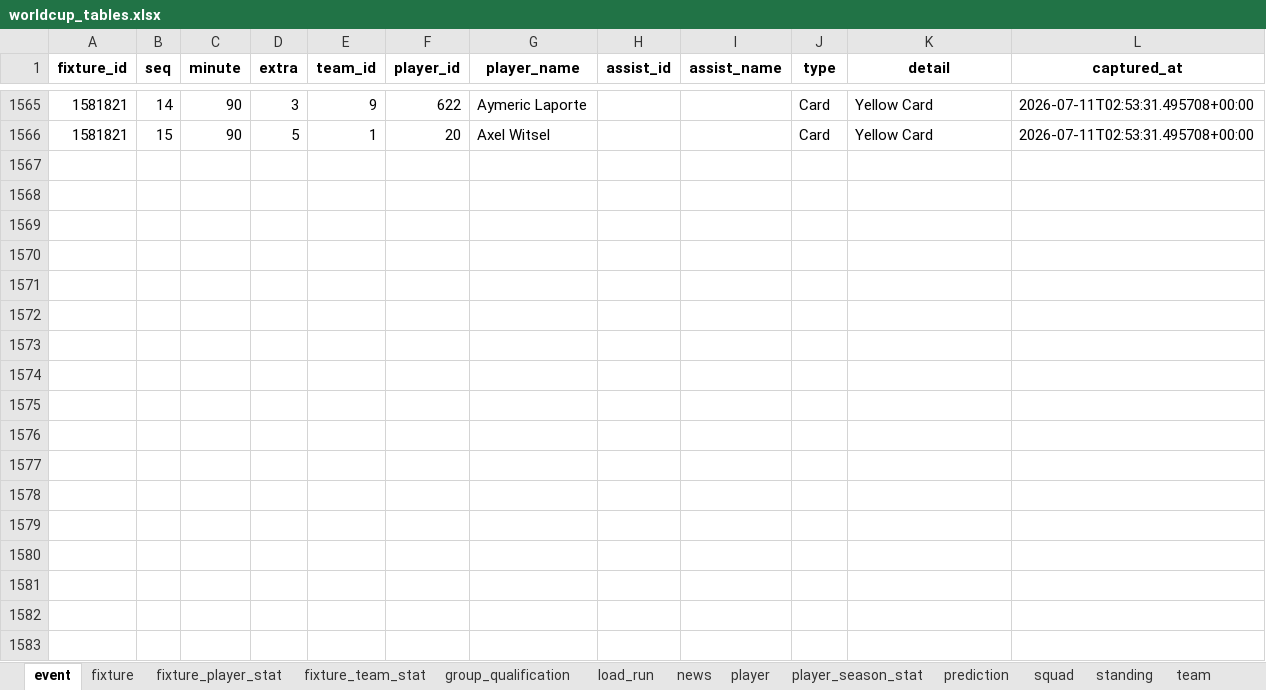
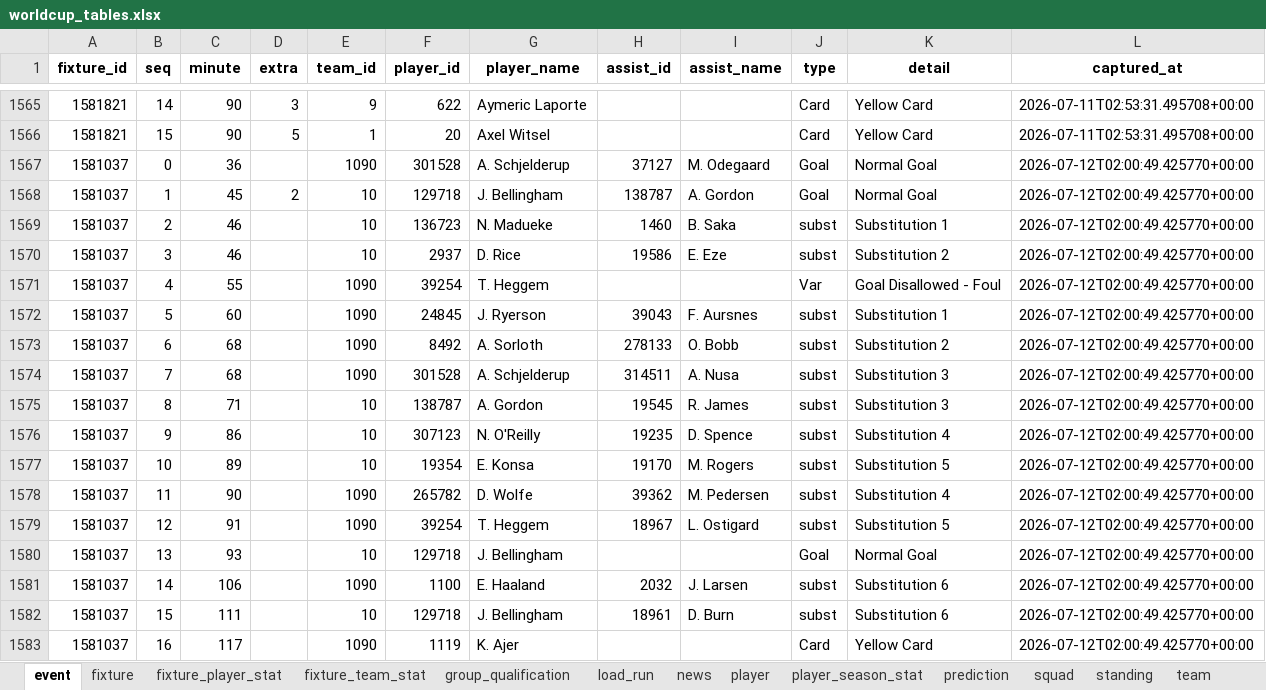
Before and after one commit to marc4data/world-cup-2026, an Excel workbook: reports/worldcup_tables.xlsx, sheet event, drawn as a sheet; only a part is shown, gaps mark what is left out; values as stored, in another font and other column widths than the file's, no borders; the diff names each change by its address in the sheet, - before the commit and + after, or states it on an @@ line.

```diff
--- a/reports/worldcup_tables.xlsx (sheet event)
+++ b/reports/worldcup_tables.xlsx (sheet event)
+row 1567: 1581037 | 0 | 36 |  | 1090 | 301528 | A. Schjelderup | 37127 | M. Odegaard | Goal | Normal Goal | 2026-07-12T02:00:49.425770+00:00
+row 1568: 1581037 | 1 | 45 | 2 | 10 | 129718 | J. Bellingham | 138787 | A. Gordon | Goal | Normal Goal | 2026-07-12T02:00:49.425770+00:00
+row 1569: 1581037 | 2 | 46 |  | 10 | 136723 | N. Madueke | 1460 | B. Saka | subst | Substitution 1 | 2026-07-12T02:00:49.425770+00:00
+row 1570: 1581037 | 3 | 46 |  | 10 | 2937 | D. Rice | 19586 | E. Eze | subst | Substitution 2 | 2026-07-12T02:00:49.425770+00:00
+row 1571: 1581037 | 4 | 55 |  | 1090 | 39254 | T. Heggem |  |  | Var | Goal Disallowed - Foul | 2026-07-12T02:00:49.425770+00:00
+row 1572: 1581037 | 5 | 60 |  | 1090 | 24845 | J. Ryerson | 39043 | F. Aursnes | subst | Substitution 1 | 2026-07-12T02:00:49.425770+00:00
+row 1573: 1581037 | 6 | 68 |  | 1090 | 8492 | A. Sorloth | 278133 | O. Bobb | subst | Substitution 2 | 2026-07-12T02:00:49.425770+00:00
+row 1574: 1581037 | 7 | 68 |  | 1090 | 301528 | A. Schjelderup | 314511 | A. Nusa | subst | Substitution 3 | 2026-07-12T02:00:49.425770+00:00
+row 1575: 1581037 | 8 | 71 |  | 10 | 138787 | A. Gordon | 19545 | R. James | subst | Substitution 3 | 2026-07-12T02:00:49.425770+00:00
+row 1576: 1581037 | 9 | 86 |  | 10 | 307123 | N. O'Reilly | 19235 | D. Spence | subst | Substitution 4 | 2026-07-12T02:00:49.425770+00:00
+row 1577: 1581037 | 10 | 89 |  | 10 | 19354 | E. Konsa | 19170 | M. Rogers | subst | Substitution 5 | 2026-07-12T02:00:49.425770+00:00
+row 1578: 1581037 | 11 | 90 |  | 1090 | 265782 | D. Wolfe | 39362 | M. Pedersen | subst | Substitution 4 | 2026-07-12T02:00:49.425770+00:00
+row 1579: 1581037 | 12 | 91 |  | 1090 | 39254 | T. Heggem | 18967 | L. Ostigard | subst | Substitution 5 | 2026-07-12T02:00:49.425770+00:00
+row 1580: 1581037 | 13 | 93 |  | 10 | 129718 | J. Bellingham |  |  | Goal | Normal Goal | 2026-07-12T02:00:49.425770+00:00
+row 1581: 1581037 | 14 | 106 |  | 1090 | 1100 | E. Haaland | 2032 | J. Larsen | subst | Substitution 6 | 2026-07-12T02:00:49.425770+00:00
+row 1582: 1581037 | 15 | 111 |  | 10 | 129718 | J. Bellingham | 18961 | D. Burn | subst | Substitution 6 | 2026-07-12T02:00:49.425770+00:00
+row 1583: 1581037 | 16 | 117 |  | 1090 | 1119 | K. Ajer |  |  | Card | Yellow Card | 2026-07-12T02:00:49.425770+00:00
```
Also changed, not shown: sheet player_season_stat, sheet fixture_player_stat, sheet player, sheet group_qualification, sheet weather_forecast, sheet fixture_team_stat, 4 more sheets, 7 other files.
